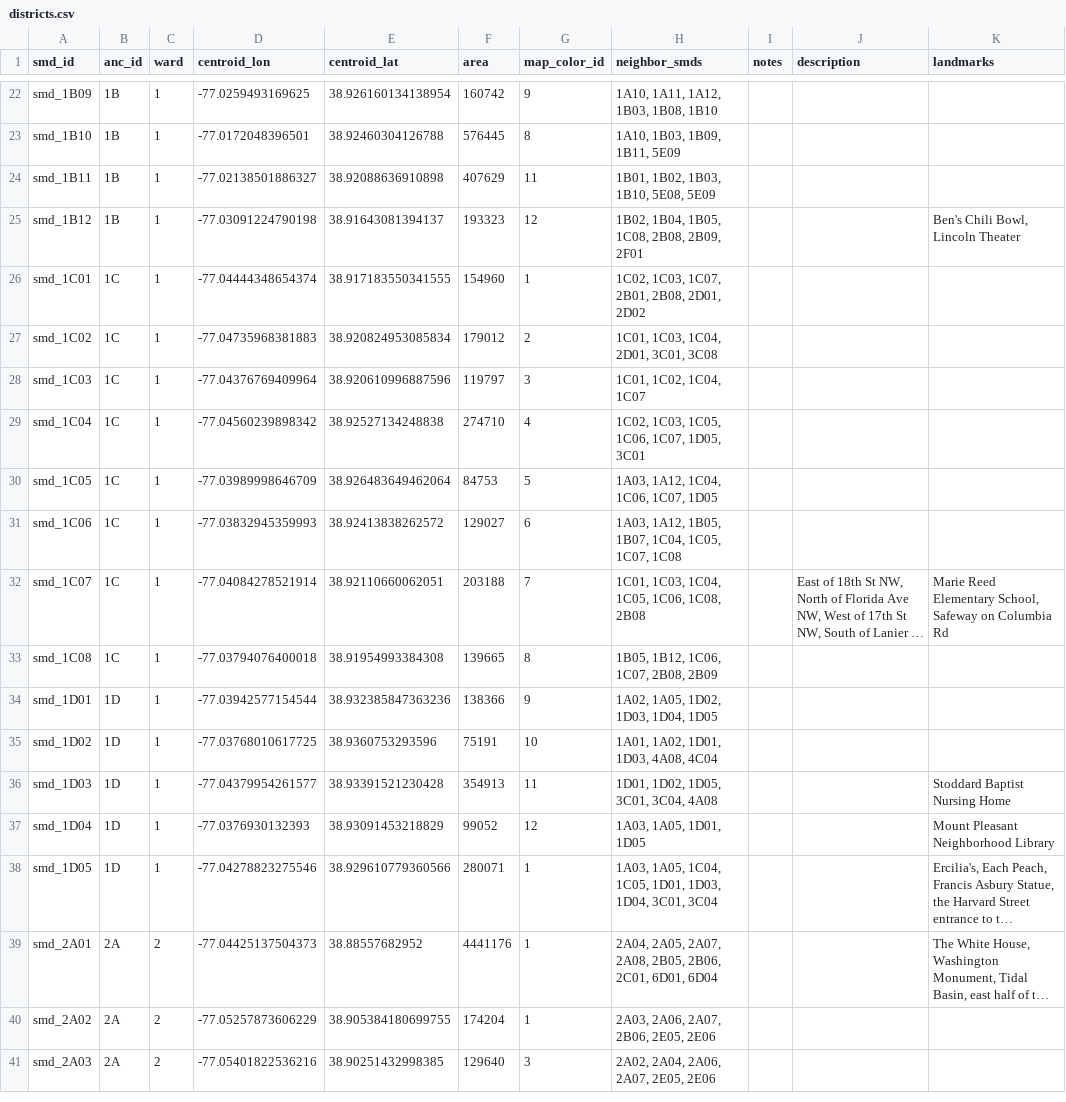
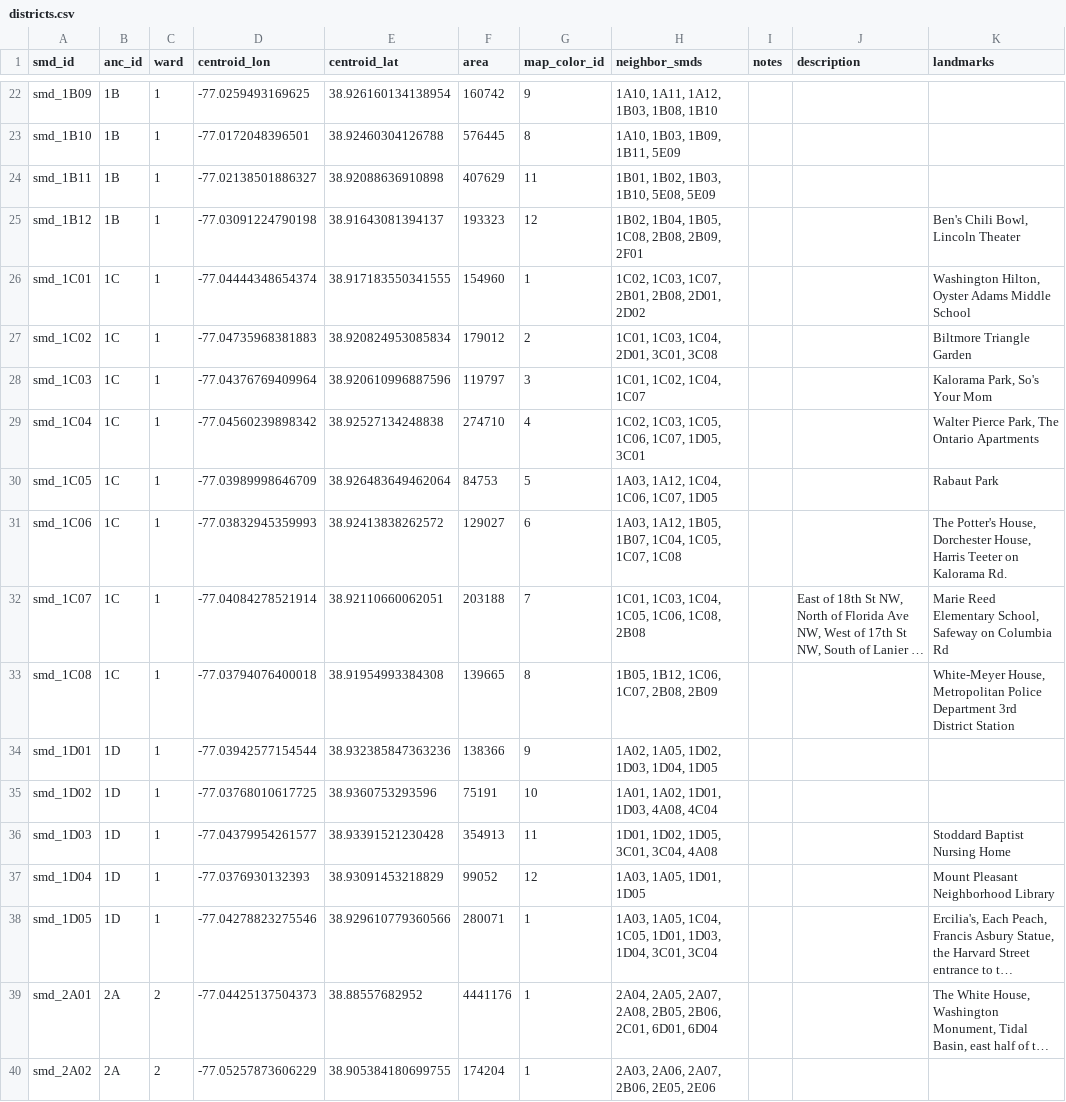
Before and after one commit to devinbrady/openanc, a CSV file: data/districts.csv, drawn as a sheet; only a part is shown, gaps mark what is left out; the shorter side is filled out with more unchanged rows; long unchanged cells end in …; the diff names each change by its address in the sheet, - before the commit and + after, or states it on an @@ line.

Commit message:
Add landmarks in 1C

```diff
--- a/data/districts.csv
+++ b/data/districts.csv
-K26 (landmarks): (empty)
+K26 (landmarks): Washington Hilton, Oyster Adams Middle School
-K27 (landmarks): (empty)
+K27 (landmarks): Biltmore Triangle Garden
-K28 (landmarks): (empty)
+K28 (landmarks): Kalorama Park, So's Your Mom
-K29 (landmarks): (empty)
+K29 (landmarks): Walter Pierce Park, The Ontario Apartments
-K30 (landmarks): (empty)
+K30 (landmarks): Rabaut Park
-K31 (landmarks): (empty)
+K31 (landmarks): The Potter's House, Dorchester House, Harris Teeter on Kalorama Rd.
-K33 (landmarks): (empty)
+K33 (landmarks): White-Meyer House, Metropolitan Police Department 3rd District Station
```
Also changed, not shown: 7 other files.
